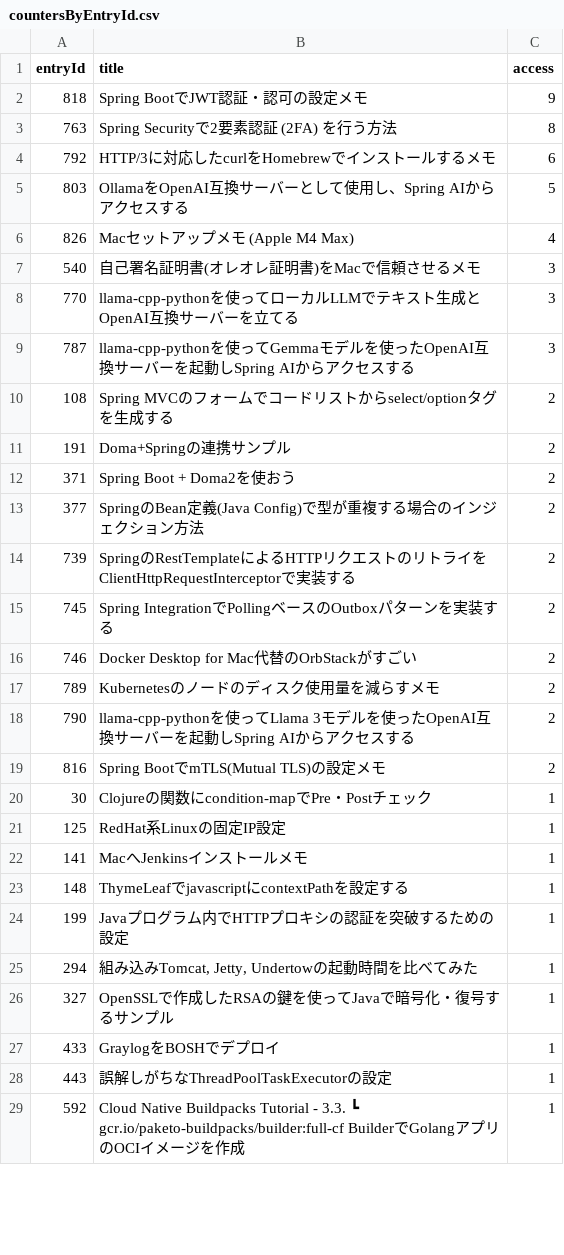
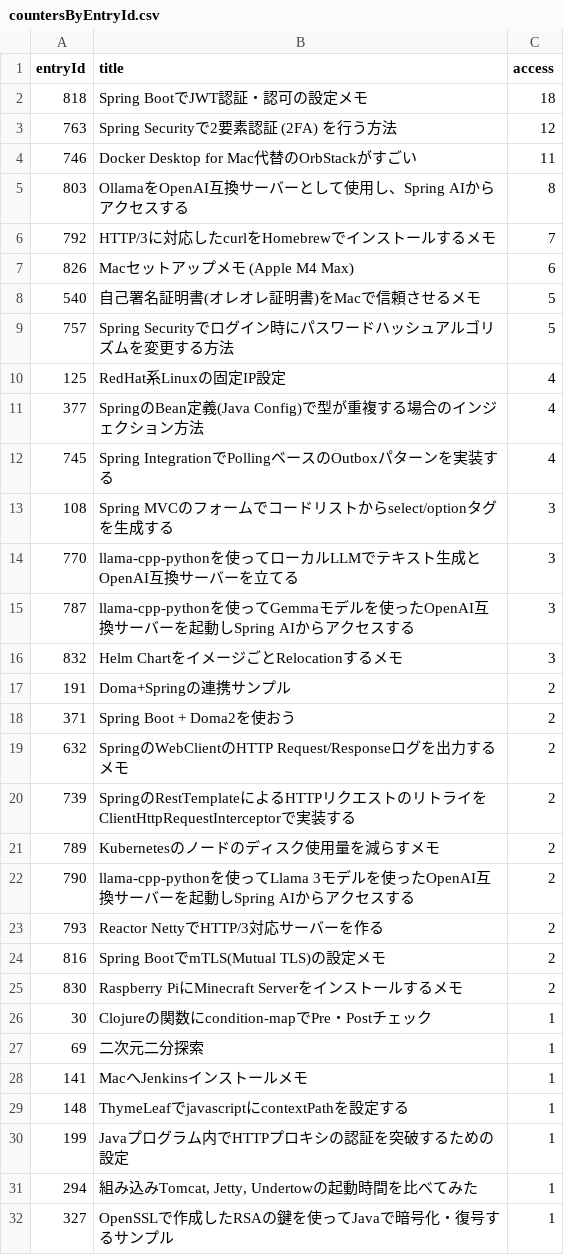
Before and after one commit to categolj/access-report, a CSV file: 2024-12-30_2025-01-05/countersByEntryId.csv, drawn as a sheet; only a part is shown; the shorter side is filled out with more unchanged rows; the diff covers the shown part only.

```diff
--- a/2024-12-30_2025-01-05/countersByEntryId.csv
+++ b/2024-12-30_2025-01-05/countersByEntryId.csv
@@ -1,22 +1,28 @@
 entryId,title,access
-818,Spring BootでJWT認証・認可の設定メモ,9
-763,Spring Securityで2要素認証 (2FA) を行う方法,8
-792,HTTP/3に対応したcurlをHomebrewでインストールするメモ,6
-803,OllamaをOpenAI互換サーバーとして使用し、Spring AIからアクセスする,5
-826,Macセットアップメモ (Apple M4 Max),4
-540,自己署名証明書(オレオレ証明書)をMacで信頼させるメモ,3
+818,Spring BootでJWT認証・認可の設定メモ,18
+763,Spring Securityで2要素認証 (2FA) を行う方法,12
+746,Docker Desktop for Mac代替のOrbStackがすごい,11
+803,OllamaをOpenAI互換サーバーとして使用し、Spring AIからアクセスする,8
+792,HTTP/3に対応したcurlをHomebrewでインストールするメモ,7
+826,Macセットアップメモ (Apple M4 Max),6
+540,自己署名証明書(オレオレ証明書)をMacで信頼させるメモ,5
+757,Spring Securityでログイン時にパスワードハッシュアルゴリズムを変更する方法,5
+125,RedHat系Linuxの固定IP設定,4
+377,SpringのBean定義(Java Config)で型が重複する場合のインジェクション方法,4
+745,Spring IntegrationでPollingベースのOutboxパターンを実装する,4
+108,Spring MVCのフォームでコードリストからselect/optionタグを生成する,3
 770,llama-cpp-pythonを使ってローカルLLMでテキスト生成とOpenAI互換サーバーを立てる,3
 787,llama-cpp-pythonを使ってGemmaモデルを使ったOpenAI互換サーバーを起動しSpring AIからアクセスする,3
-108,Spring MVCのフォームでコードリストからselect/optionタグを生成する,2
+832,Helm ChartをイメージごとRelocationするメモ,3
 191,Doma+Springの連携サンプル,2
 371,Spring Boot + Doma2を使おう,2
-377,SpringのBean定義(Java Config)で型が重複する場合のインジェクション方法,2
+632,SpringのWebClientのHTTP Request/Responseログを出力するメモ,2
 739,SpringのRestTemplateによるHTTPリクエストのリトライをClientHttpRequestInterceptorで実装する,2
-745,Spring IntegrationでPollingベースのOutboxパターンを実装する,2
-746,Docker Desktop for Mac代替のOrbStackがすごい,2
 789,Kubernetesのノードのディスク使用量を減らすメモ,2
 790,llama-cpp-pythonを使ってLlama 3モデルを使ったOpenAI互換サーバーを起動しSpring AIからアクセスする,2
+793,Reactor NettyでHTTP/3対応サーバーを作る,2
 816,Spring BootでmTLS(Mutual TLS)の設定メモ,2
+830,Raspberry PiにMinecraft Serverをインストールするメモ,2
 30,Clojureの関数にcondition-mapでPre・Postチェック,1
-125,RedHat系Linuxの固定IP設定,1
+69,二次元二分探索,1
 141,MacへJenkinsインストールメモ,1
```
Also changed, not shown: 12 added rows and 2 removed rows elsewhere in this file.
